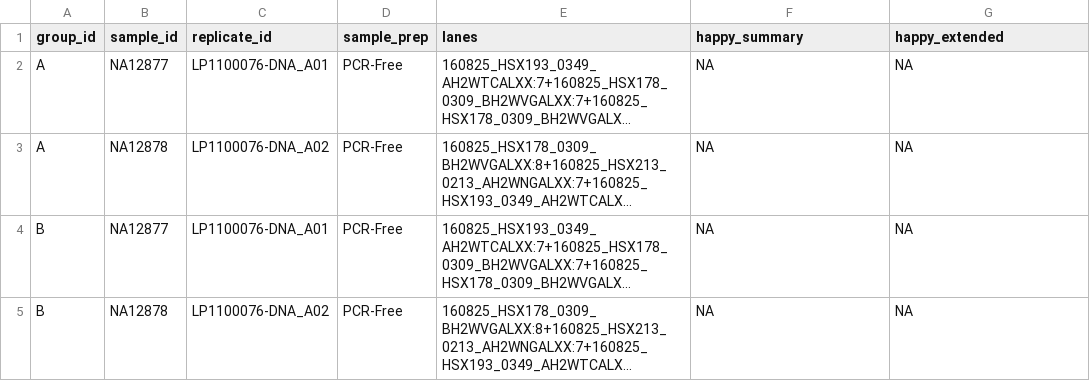
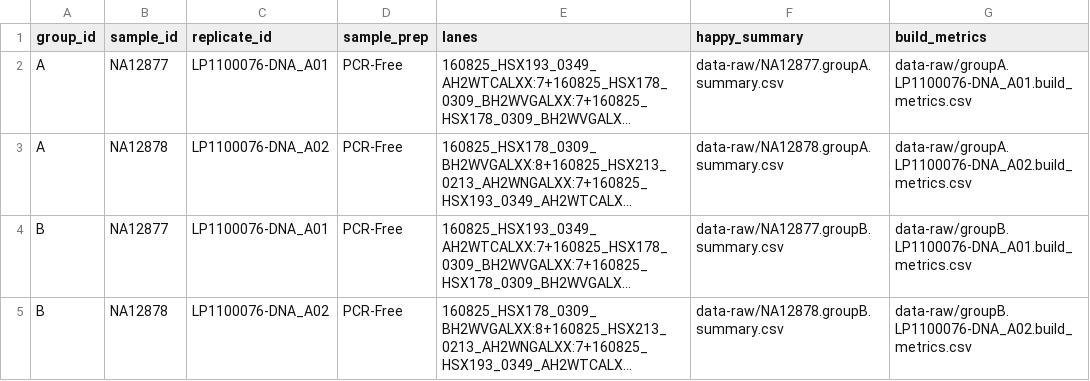
Before and after one commit to Illumina/happyCompare, a CSV file: data-raw/config.haplocompare.csv, drawn as a sheet; long unchanged cells end in …; the diff names each change by its address in the sheet, - before the commit and + after, or states it on an @@ line.

Commit message:
renamed rename.build_metrics to rename_metrics.build_metrics to avoid clashes with external packages

```diff
--- a/data-raw/config.haplocompare.csv
+++ b/data-raw/config.haplocompare.csv
-G1: happy_extended
+G1: build_metrics
-F2 (happy_summary): NA
+F2 (happy_summary): data-raw/NA12877.groupA.summary.csv
-G2 (build_metrics): NA
+G2 (build_metrics): data-raw/groupA.LP1100076-DNA_A01.build_metrics.csv
-F3 (happy_summary): NA
+F3 (happy_summary): data-raw/NA12878.groupA.summary.csv
-G3 (build_metrics): NA
+G3 (build_metrics): data-raw/groupA.LP1100076-DNA_A02.build_metrics.csv
-F4 (happy_summary): NA
+F4 (happy_summary): data-raw/NA12877.groupB.summary.csv
-G4 (build_metrics): NA
+G4 (build_metrics): data-raw/groupB.LP1100076-DNA_A01.build_metrics.csv
-F5 (happy_summary): NA
+F5 (happy_summary): data-raw/NA12878.groupB.summary.csv
-G5 (build_metrics): NA
+G5 (build_metrics): data-raw/groupB.LP1100076-DNA_A02.build_metrics.csv
```
Also changed, not shown: 14 other files.
